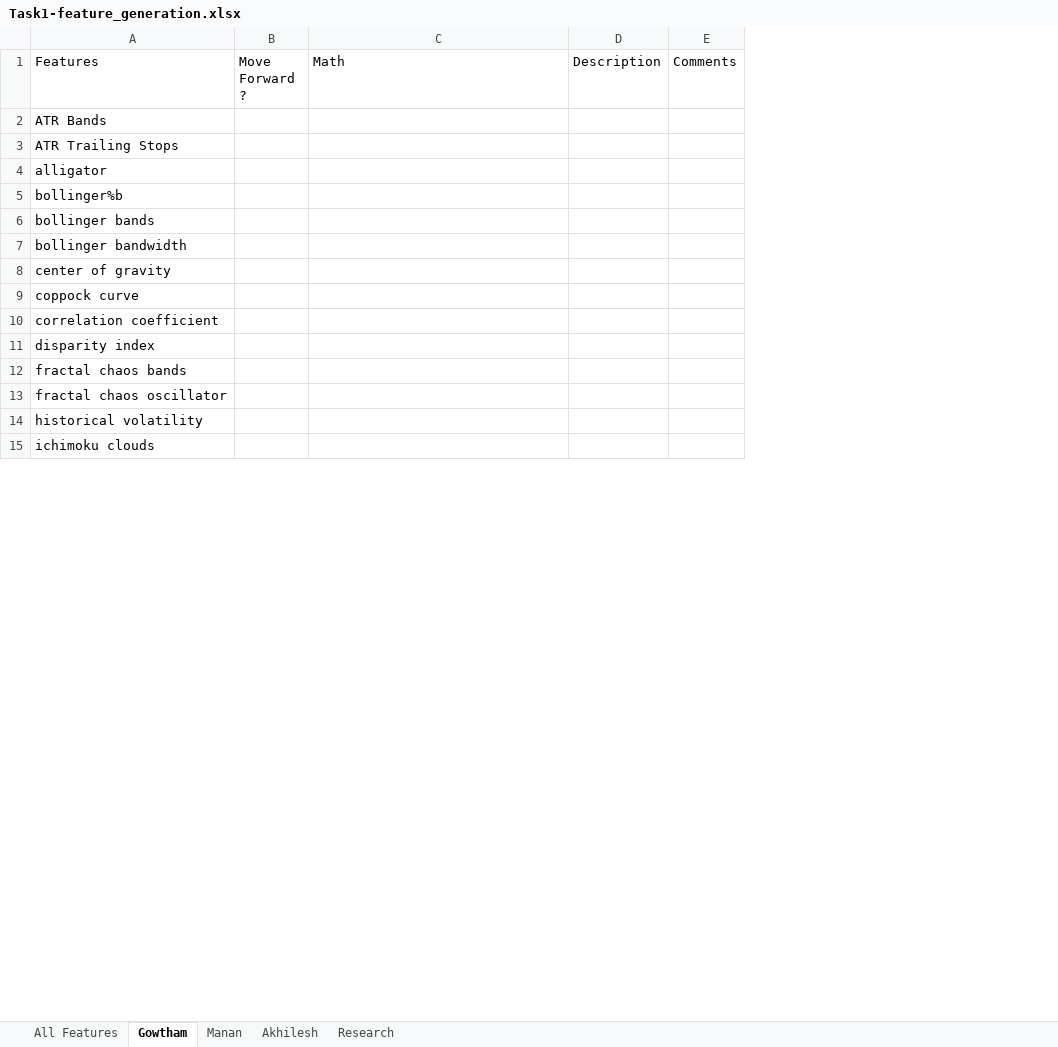
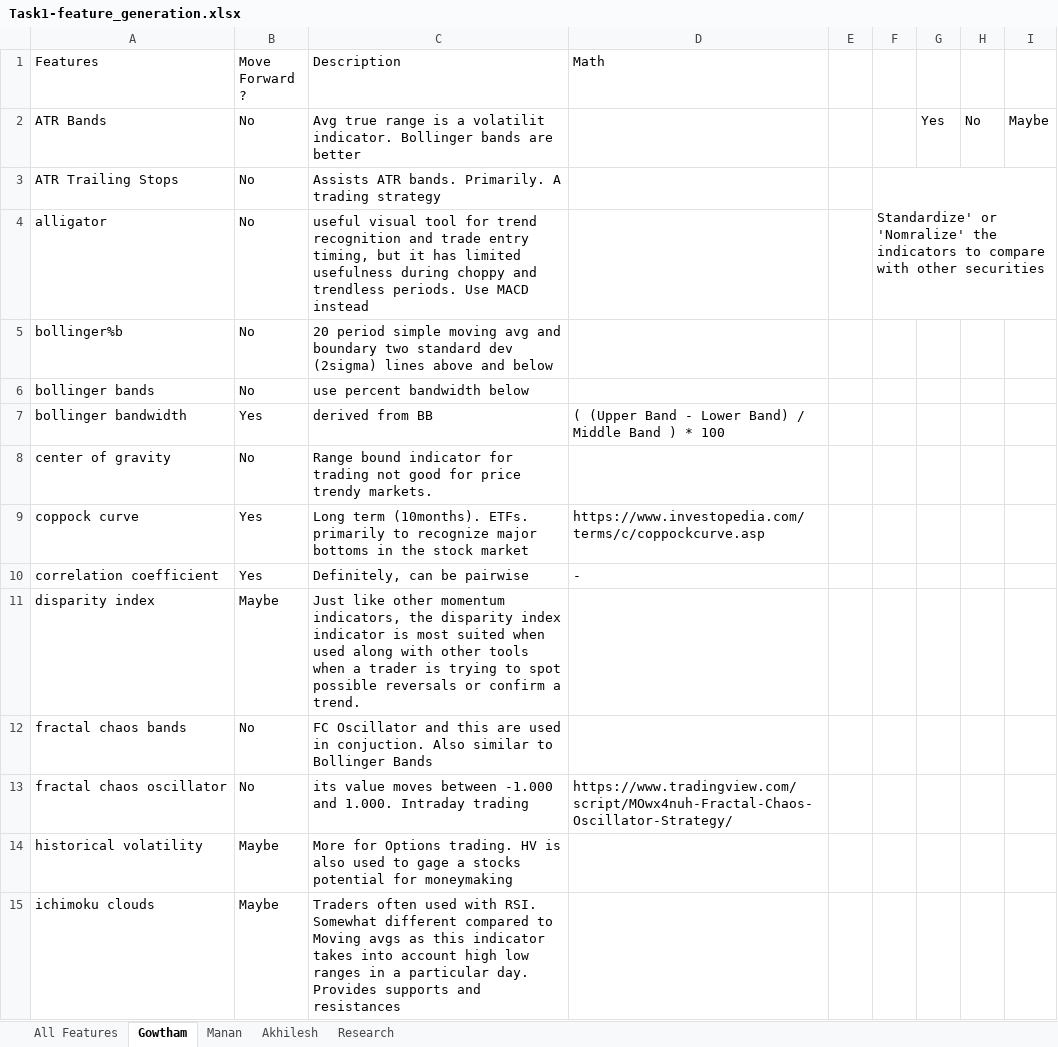
Before and after one commit to gowthamkuntumalla/ECE498_Final_Project, an Excel workbook: Task1-feature_generation.xlsx, sheet Gowtham, drawn as a sheet; only a part is shown; values as stored, in another font and other column widths than the file's, no cell formats; conditional formats not drawn; removed rows and columns are numbered as before the commit, all else as after; the diff covers the shown part only; the diff names each change by its address in the sheet, - before the commit and + after, or states it on an @@ line.

Commit message:
Update Task1-feature_generation.xlsx

```diff
--- a/Task1-feature_generation.xlsx (sheet Gowtham)
+++ b/Task1-feature_generation.xlsx (sheet Gowtham)
+column C (Description), rows 2-15: Avg true range is a volatilit indicator. Bollinger bands are better | Assists ATR bands. Primarily. A trading strategy | useful visual tool for trend recognition and trade entry timing, but it has limited usefulness during choppy and trendless periods. Use MACD instead | 20 period simple moving avg and boundary two standard dev (2sigma) lines above and below | use percent bandwidth below | derived from BB | Range bound indicator for trading not good for price trendy markets. | Long term (10months). ETFs. primarily to recognize major bottoms in the stock market | Definitely, can be pairwise | Just like other momentum indicators, the disparity index indicator is most suited when used along with other tools when a trader is trying to spot possible reversals or confirm a trend. | FC Oscillator and this are used in conjuction. Also similar to Bollinger Bands | its value moves between -1.000 and 1.000. Intraday trading | More for Options trading. HV is also used to gage a stocks potential for moneymaking | Traders often used with RSI. Somewhat different compared to Moving avgs as this indicator takes into account high low ranges in a particular day. Provides supports and resistances
-column D (Description), empty
-column E (Comments), empty
+column E, empty
+column F, row 3: Standardize' or 'Nomralize' the indicators to compare with other securities
+column G, row 2: Yes
+column H, row 2: No
+column I, row 2: Maybe
-B2:B6 (Move Forward ?): (empty)
+B2:B6 (Move Forward ?): No
-B7 (Move Forward ?): (empty)
+B7 (Move Forward ?): Yes
-D7 (Math): (empty)
+D7 (Math): ( (Upper Band - Lower Band) / Middle Band ) * 100
-B8 (Move Forward ?): (empty)
+B8 (Move Forward ?): No
-B9:B10 (Move Forward ?): (empty)
+B9:B10 (Move Forward ?): Yes
-D9 (Math): (empty)
+D9 (Math): https://www.investopedia.com/terms/c/coppockcurve.asp
-D10 (Math): (empty)
+D10 (Math): -
-B11 (Move Forward ?): (empty)
+B11 (Move Forward ?): Maybe
-B12:B13 (Move Forward ?): (empty)
+B12:B13 (Move Forward ?): No
-D13 (Math): (empty)
+D13 (Math): https://www.tradingview.com/script/MOwx4nuh-Fractal-Chaos-Oscillator-Strategy/
-B14:B15 (Move Forward ?): (empty)
+B14:B15 (Move Forward ?): Maybe
```
Also changed, not shown: 1 added row, 1 removed row and 24 edited cells elsewhere in this sheet, sheet Research, cell formats.
